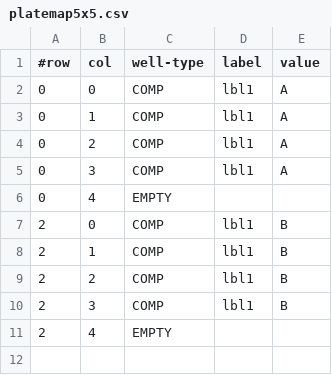
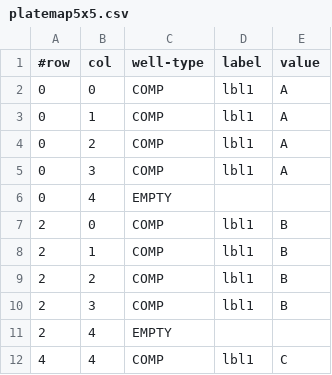
Before and after one commit to massfords/we99, a CSV file: we99-sample-data/src/main/resources/sample-data/platemap5x5.csv, drawn as a sheet.

Commit message:
added more platemap init tests.

```diff
--- a/we99-sample-data/src/main/resources/sample-data/platemap5x5.csv
+++ b/we99-sample-data/src/main/resources/sample-data/platemap5x5.csv
@@ -11 +11,2 @@
 2, 4, EMPTY
+4, 4, COMP, lbl1, C
```
Also changed, not shown: 4 other files.
